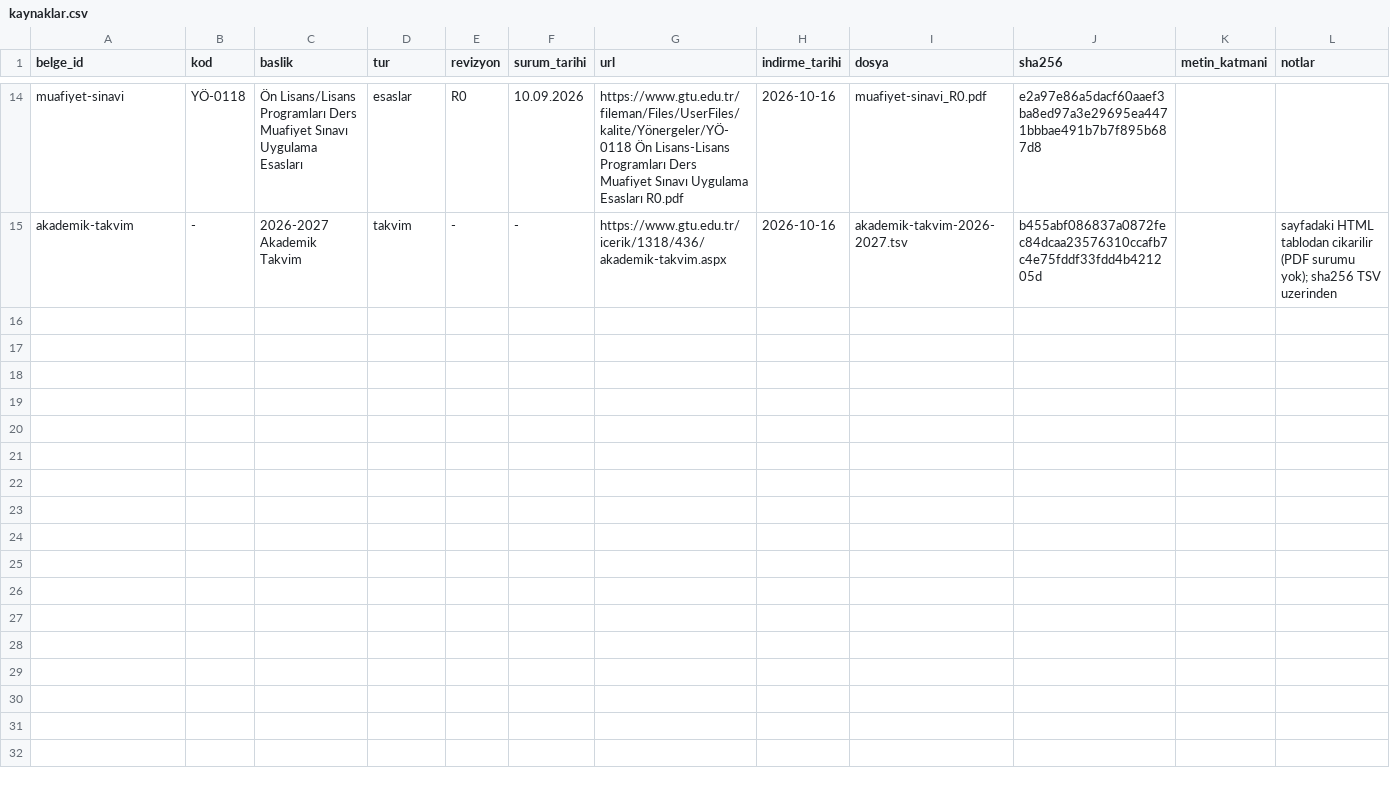
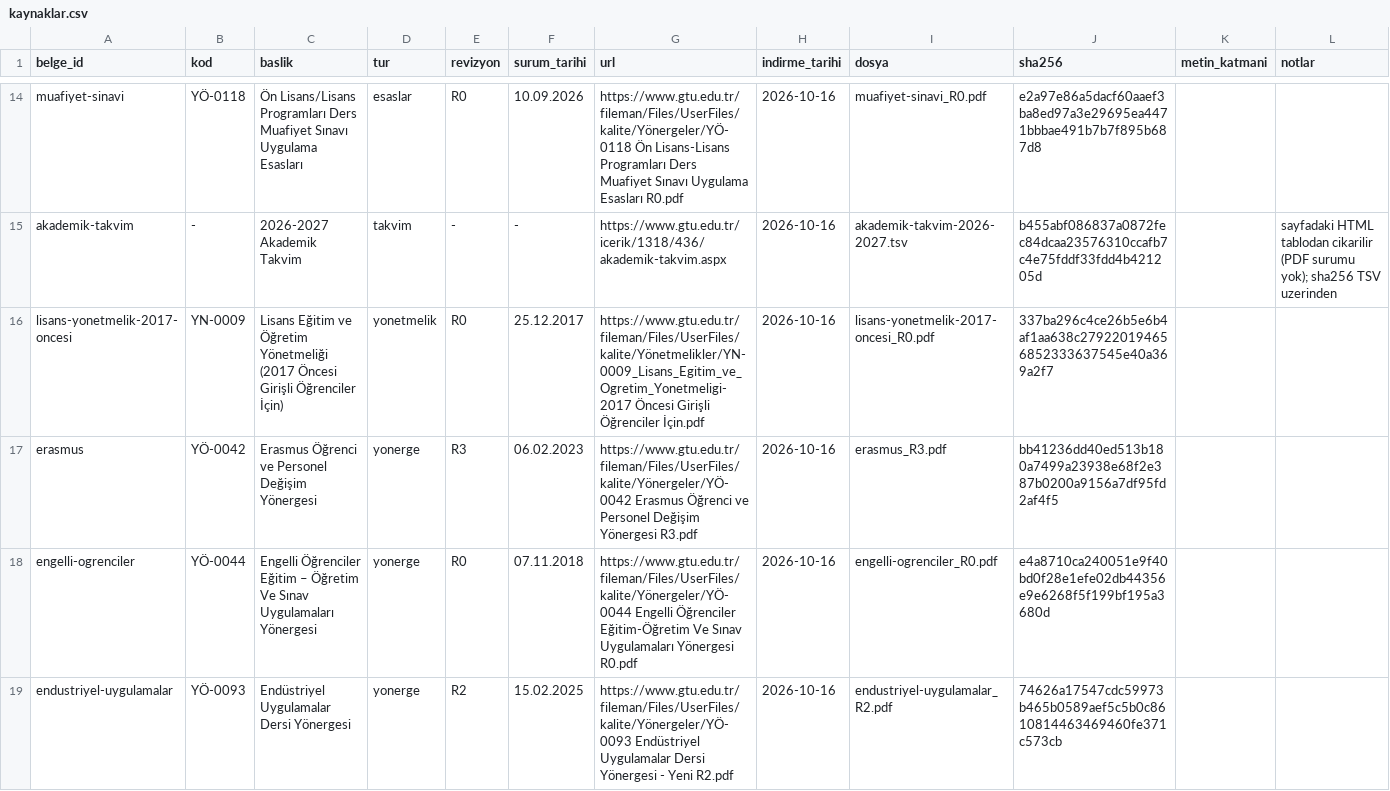
Before and after one commit to Byomer1021/mevzuat-rag, a CSV file: data/kaynaklar.csv, drawn as a sheet; only a part is shown, gaps mark what is left out; the diff covers the shown part only; the diff names each change by its address in the sheet, - before the commit and + after, or states it on an @@ line.

Commit message:
Add eight documents to the knowledge base, now 22 sources
Added at Ömer Can's request: the pre-2017 undergraduate regulation (YN-0009),
the Erasmus, disabled students, industrial applications and non-curricular
learning directives, the GTU 101 and GTU 110 course rules, and YÖK's
regulation on transfers, double majors and minors, which the GTÜ directives
build on and which holds the "Ek Madde-1" transfer students ask about.

Three things broke on the way in:

- The index parser took the first link in a row, and two rows link a form
  page before the document. It now prefers the file link. Diffing the old
  and new index shows none of the original 13 documents was affected.
- "EK MADDE" was not recognised, so YÖK's three added articles would have
  been folded into the article before them. The count check could not see
  it: added articles number separately and leave no gap among the main
  ones. Searching the text for EK/GEÇİCİ MADDE found it. Articles now carry
  a type (madde, gecici, ek) and added ones get their own id.
- mevzuat.gov.tr generates its PDF per request: three downloads, three
  hashes. The freshness check now compares extracted text for sources that
  have no revision in the GTÜ index; for the YÖK PDF it reports the text
  unchanged across downloads whose bytes differ, which is the point.

Every page with the GTÜ form header lost it exactly once (84 of 84); the
YÖK document, which has no such header, lost nothing, the first real test
of the page-zone guard. All 20 documents with articles number 1..N without
gaps: 366 articles, 5 transitional, 3 added. 532 chunks, audit clean.

Adding the Erasmus directive turned one of the question guide's
"unanswerable" examples into an answerable one ("30 ECTS per term is
recommended"), the exact effect the knowledge-base freeze proposal warns
about. The example is replaced.

```diff
--- a/data/kaynaklar.csv
+++ b/data/kaynaklar.csv
+row 16: lisans-yonetmelik-2017-oncesi | YN-0009 | Lisans Eğitim ve Öğretim Yönetmeliği (2017 Öncesi Girişli Öğrenciler İçin) | yonetmelik | R0 | 25.12.2017 | https://www.gtu.edu.tr/fileman/Files/UserFiles/kalite/Yönetmelikler/YN-0009_Lisans_Egitim_ve_Ogretim_Yonetmeligi-2017 Öncesi Girişli Öğrenciler İçin.pdf | 2026-10-16 | lisans-yonetmelik-2017-oncesi_R0.pdf | 337ba296c4ce26b5e6b4af1aa638c279220194656852333637545e40a369a2f7
+row 17: erasmus | YÖ-0042 | Erasmus Öğrenci ve Personel Değişim Yönergesi | yonerge | R3 | 06.02.2023 | https://www.gtu.edu.tr/fileman/Files/UserFiles/kalite/Yönergeler/YÖ-0042 Erasmus Öğrenci ve Personel Değişim Yönergesi R3.pdf | 2026-10-16 | erasmus_R3.pdf | bb41236dd40ed513b180a7499a23938e68f2e387b0200a9156a7df95fd2af4f5
+row 18: engelli-ogrenciler | YÖ-0044 | Engelli Öğrenciler Eğitim – Öğretim Ve Sınav Uygulamaları Yönergesi | yonerge | R0 | 07.11.2018 | https://www.gtu.edu.tr/fileman/Files/UserFiles/kalite/Yönergeler/YÖ-0044 Engelli Öğrenciler Eğitim-Öğretim Ve Sınav Uygulamaları Yönergesi R0.pdf | 2026-10-16 | engelli-ogrenciler_R0.pdf | e4a8710ca240051e9f40bd0f28e1efe02db44356e9e6268f5f199bf195a3680d
+row 19: endustriyel-uygulamalar | YÖ-0093 | Endüstriyel Uygulamalar Dersi Yönergesi | yonerge | R2 | 15.02.2025 | https://www.gtu.edu.tr/fileman/Files/UserFiles/kalite/Yönergeler/YÖ-0093 Endüstriyel Uygulamalar Dersi Yönergesi - Yeni R2.pdf | 2026-10-16 | endustriyel-uygulamalar_R2.pdf | 74626a17547cdc59973b465b0589aef5c5b0c8610814463469460fe371c573cb
```
Also changed, not shown: 4 added rows elsewhere in this file, data/raw/dizin/yonergeler.tsv, data/raw/dizin/yonetmelikler.tsv, 22 other files.
